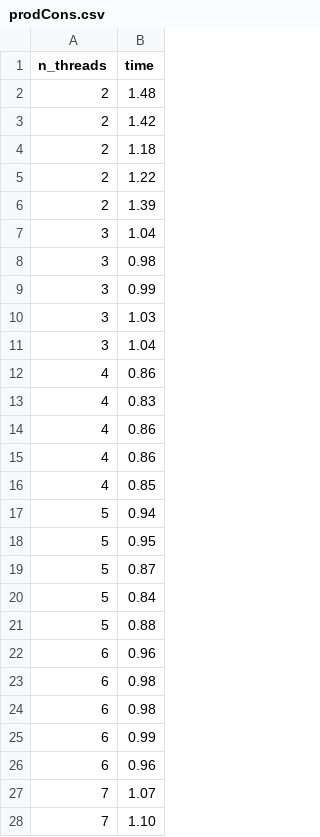
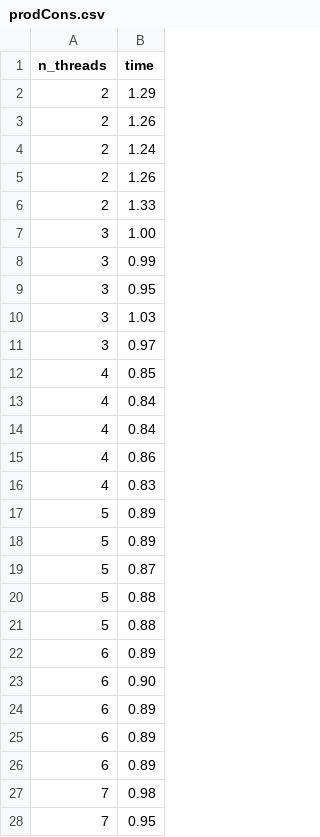
Before and after one commit to nico0001/SysInfo, a CSV file: prodCons.csv, drawn as a sheet; only a part is shown; the diff covers the shown part only.

```diff
--- a/prodCons.csv
+++ b/prodCons.csv
@@ -1,28 +1,28 @@
 n_threads,time
-2,1.48
-2,1.42
-2,1.18
-2,1.22
-2,1.39
-3,1.04
-3,0.98
+2,1.29
+2,1.26
+2,1.24
+2,1.26
+2,1.33
+3,1.00
 3,0.99
+3,0.95
 3,1.03
-3,1.04
+3,0.97
+4,0.85
+4,0.84
+4,0.84
 4,0.86
 4,0.83
-4,0.86
-4,0.86
-4,0.85
-5,0.94
-5,0.95
+5,0.89
+5,0.89
 5,0.87
-5,0.84
 5,0.88
-6,0.96
-6,0.98
-6,0.98
-6,0.99
-6,0.96
-7,1.07
-7,1.10
+5,0.88
+6,0.89
+6,0.90
+6,0.89
+6,0.89
+6,0.89
+7,0.98
+7,0.95
```
Also changed, not shown: 2 added rows, 2 removed rows and 5 edited cells elsewhere in this file, lectEcr.csv, philo.csv, 3 other files.
